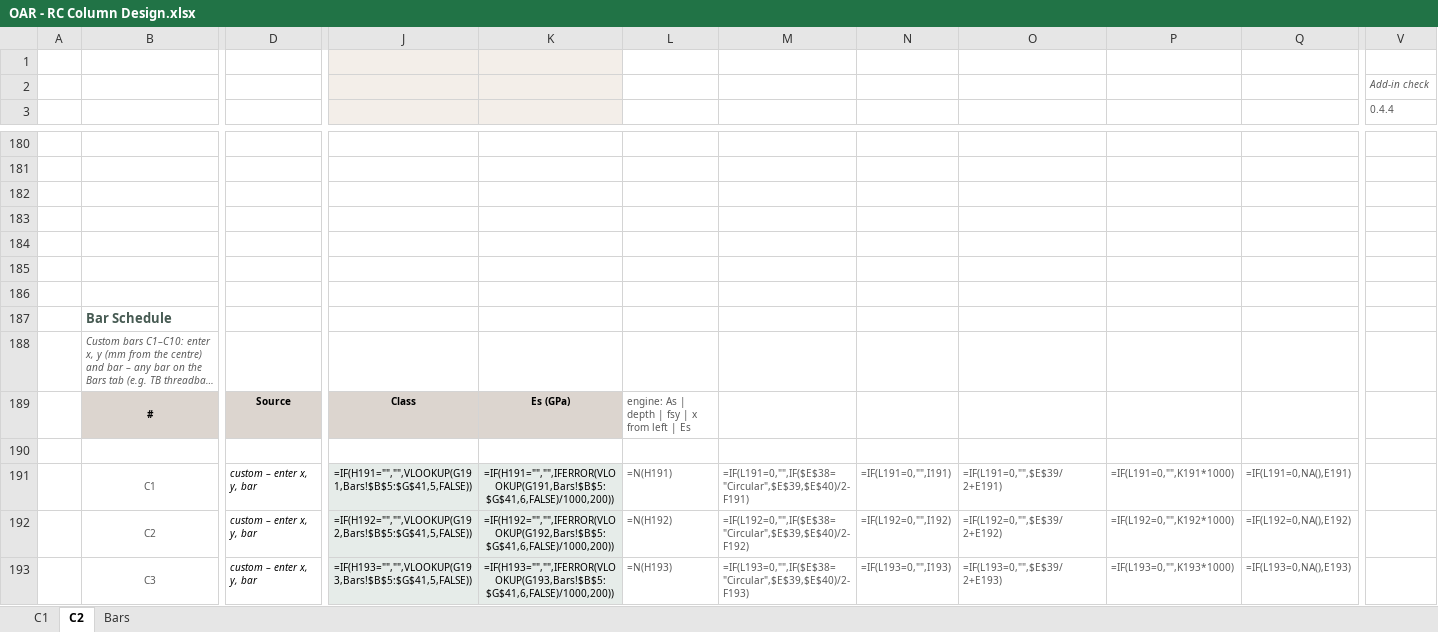
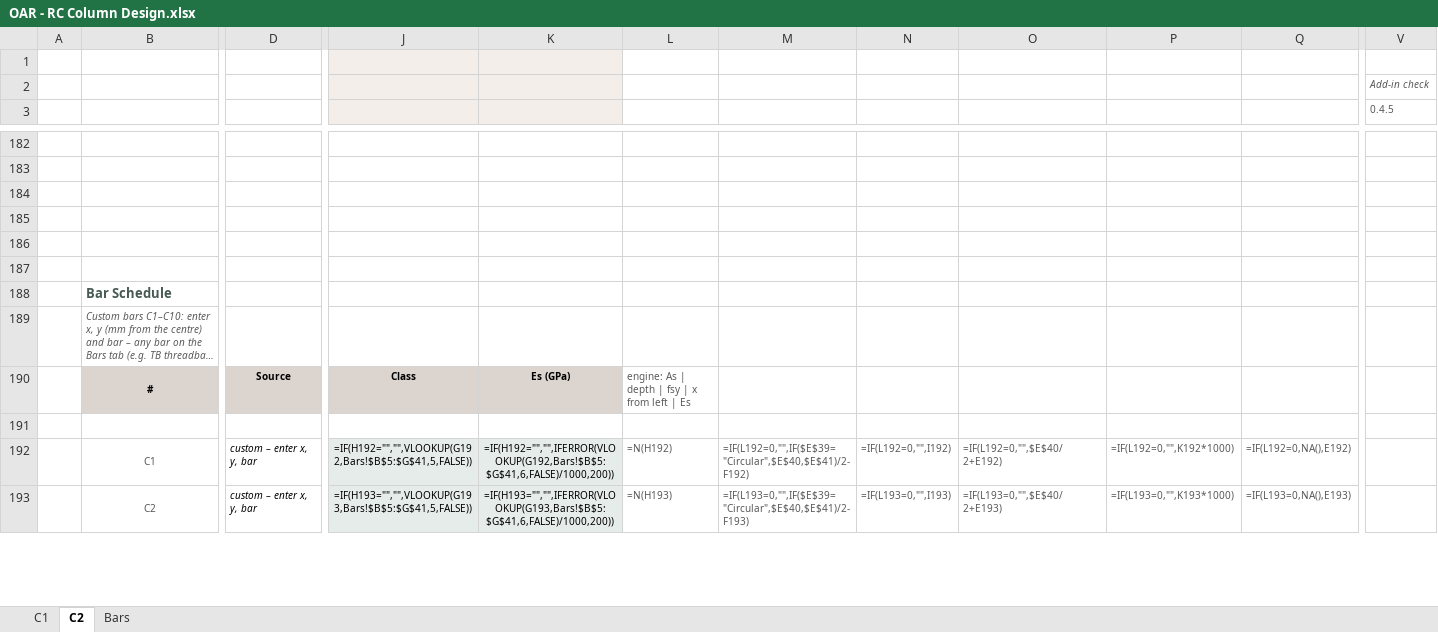
Before and after one commit to brent-oarengineers/OAR-Concrete, an Excel workbook: template/OAR - RC Column Design.xlsx, sheet C2, drawn as a sheet; only a part is shown, gaps mark what is left out; long unchanged cells end in …; values as stored, in another font and other column widths than the file's, no borders; formulas without a stored value are shown as written; charts and pictures and conditional formats not drawn; removed rows and columns are numbered as before the commit, all else as after; rows hold the shown columns only; the diff covers the shown part only; the diff names each change by its address in the sheet, - before the commit and + after, or states it on an @@ line.

```diff
--- a/template/OAR - RC Column Design.xlsx (sheet C2)
+++ b/template/OAR - RC Column Design.xlsx (sheet C2)
-V3: 0.4.4
+V3: 0.4.5
-row 186: (empty)
-row 191:  | C1 | custom – enter x, y, bar | =IF(H191="","",VLOOKUP(G191,Bars!$B$5:$G$41,5,FALSE)) | =IF(H191="","",IFERROR(VLOOKUP(G191,Bars!$B$5:$G$41,6,FALSE)/1000,200)) | =N(H191) | =IF(L191=0,"",IF($E$38="Circular",$E$39,$E$40)/2-F191) | =IF(L191=0,"",I191) | =IF(L191=0,"",$E$39/2+E191) | =IF(L191=0,"",K191*1000) | =IF(L191=0,NA(),E191)
-B192: C2
+B192: C1
-M192: =IF(L192=0,"",IF($E$38="Circular",$E$39,$E$40)/2-F192)
+M192: =IF(L192=0,"",IF($E$39="Circular",$E$40,$E$41)/2-F192)
-O192: =IF(L192=0,"",$E$39/2+E192)
+O192: =IF(L192=0,"",$E$40/2+E192)
-B193: C3
+B193: C2
-M193: =IF(L193=0,"",IF($E$38="Circular",$E$39,$E$40)/2-F193)
+M193: =IF(L193=0,"",IF($E$39="Circular",$E$40,$E$41)/2-F193)
-O193: =IF(L193=0,"",$E$39/2+E193)
+O193: =IF(L193=0,"",$E$40/2+E193)
```
Also changed, not shown: 7 added rows, 5 removed rows, 589 edited cells, cell formats and merged cells elsewhere in this sheet, sheet C1, charts or pictures, template/OAR - RC Flexural Design.xlsx, 7 other files.
